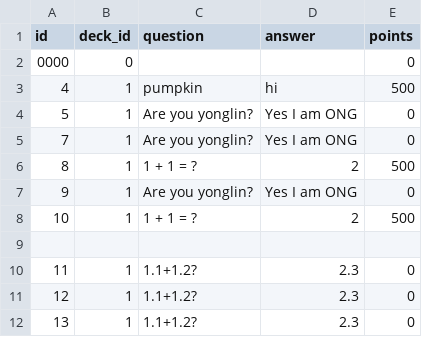
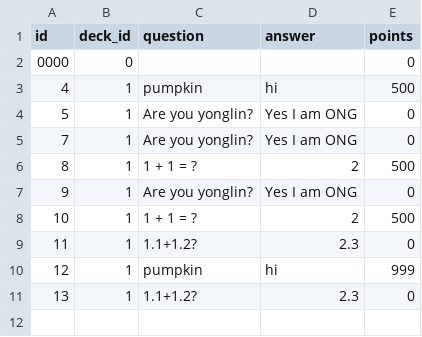
Before and after one commit to Egg-Fish/WYDE, a CSV file: db/cards.csv, drawn as a sheet.

```diff
--- a/db/cards.csv
+++ b/db/cards.csv
@@ -8,5 +8,4 @@ id,deck_id,question,answer,points
 10,1,1 + 1 = ?,2,500
-
 11,1,1.1+1.2?,2.3,0
-12,1,1.1+1.2?,2.3,0
+12,1,pumpkin,hi,999
 13,1,1.1+1.2?,2.3,0
```
Also changed, not shown: 1 other file.
